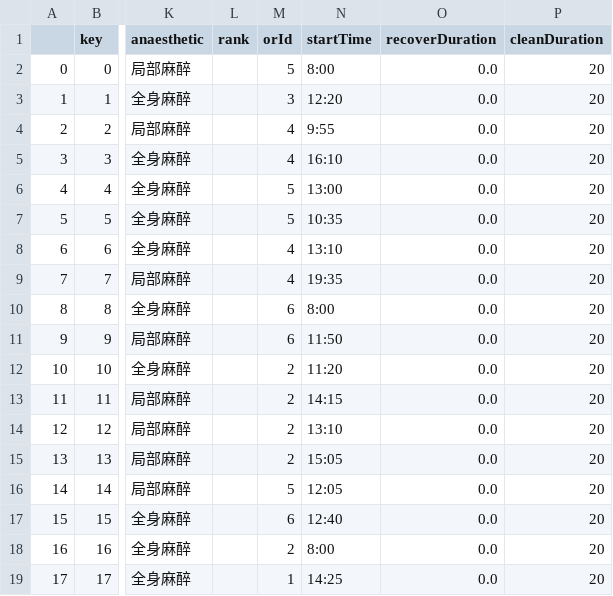
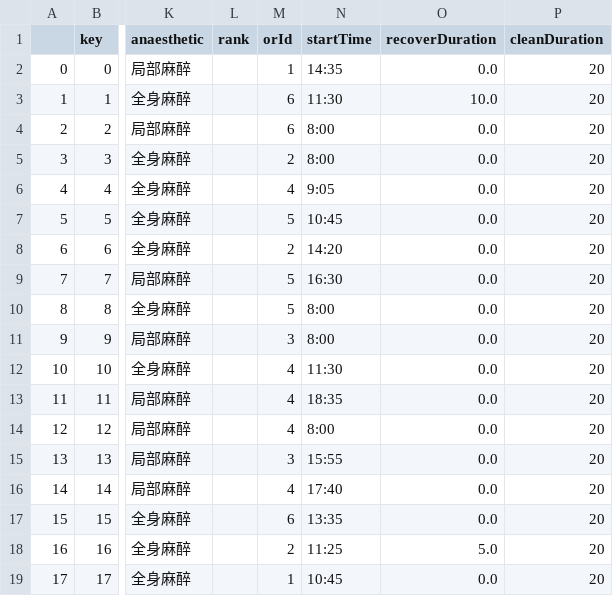
Before and after one commit to liwen-tj/DeeCampCode, a CSV file: ors_backend/output.csv, drawn as a sheet; only a part is shown, gaps mark what is left out; the diff covers the shown part only; the diff names each change by its address in the sheet, - before the commit and + after, or states it on an @@ line.

Commit message:
zzz提交

```diff
--- a/ors_backend/output.csv
+++ b/ors_backend/output.csv
-M2 (orId): 5
+M2 (orId): 1
-N2 (startTime): 8:00
+N2 (startTime): 14:35
-M3 (orId): 3
+M3 (orId): 6
-N3 (startTime): 12:20
+N3 (startTime): 11:30
-O3 (recoverDuration): 0.0
+O3 (recoverDuration): 10.0
-M4 (orId): 4
+M4 (orId): 6
-N4 (startTime): 9:55
+N4 (startTime): 8:00
-M5 (orId): 4
+M5 (orId): 2
-N5 (startTime): 16:10
+N5 (startTime): 8:00
-M6 (orId): 5
+M6 (orId): 4
-N6 (startTime): 13:00
+N6 (startTime): 9:05
-N7 (startTime): 10:35
+N7 (startTime): 10:45
-M8 (orId): 4
+M8 (orId): 2
-N8 (startTime): 13:10
+N8 (startTime): 14:20
-M9 (orId): 4
+M9 (orId): 5
-N9 (startTime): 19:35
+N9 (startTime): 16:30
-M10 (orId): 6
+M10 (orId): 5
-M11 (orId): 6
+M11 (orId): 3
-N11 (startTime): 11:50
+N11 (startTime): 8:00
-M12:M14 (orId): 2
+M12:M14 (orId): 4
-N12 (startTime): 11:20
+N12 (startTime): 11:30
-N13 (startTime): 14:15
+N13 (startTime): 18:35
-N14 (startTime): 13:10
+N14 (startTime): 8:00
-M15 (orId): 2
+M15 (orId): 3
-N15 (startTime): 15:05
+N15 (startTime): 15:55
-M16 (orId): 5
+M16 (orId): 4
-N16 (startTime): 12:05
+N16 (startTime): 17:40
-N17 (startTime): 12:40
+N17 (startTime): 13:35
-N18 (startTime): 8:00
+N18 (startTime): 11:25
-O18 (recoverDuration): 0.0
+O18 (recoverDuration): 5.0
-N19 (startTime): 14:25
+N19 (startTime): 10:45
```
Also changed, not shown: 27 edited cells elsewhere in this file.
